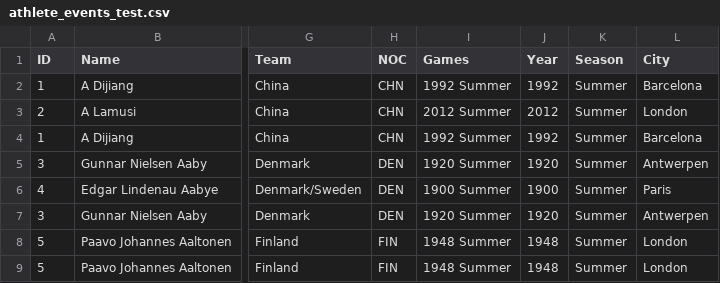
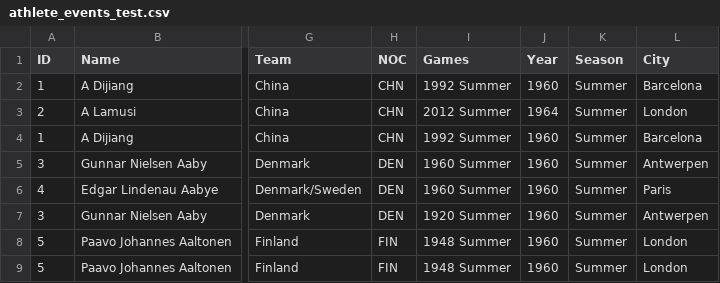
Before and after one commit to TheCoolBoots/DATA301, a CSV file: athlete_events_test.csv, drawn as a sheet; only a part is shown, gaps mark what is left out; the diff names each change by its address in the sheet, - before the commit and + after, or states it on an @@ line.

```diff
--- a/athlete_events_test.csv
+++ b/athlete_events_test.csv
-J2 (Year): 1992
+J2 (Year): 1960
-J3 (Year): 2012
+J3 (Year): 1964
-J4 (Year): 1992
+J4 (Year): 1960
-I5 (Games): 1920 Summer
+I5 (Games): 1960 Summer
-J5 (Year): 1920
+J5 (Year): 1960
-I6 (Games): 1900 Summer
+I6 (Games): 1960 Summer
-J6 (Year): 1900
+J6 (Year): 1960
-J7 (Year): 1920
+J7 (Year): 1960
-J8:J9 (Year): 1948
+J8:J9 (Year): 1960
```
Also changed, not shown: population_size_test.csv, 2 other files.
